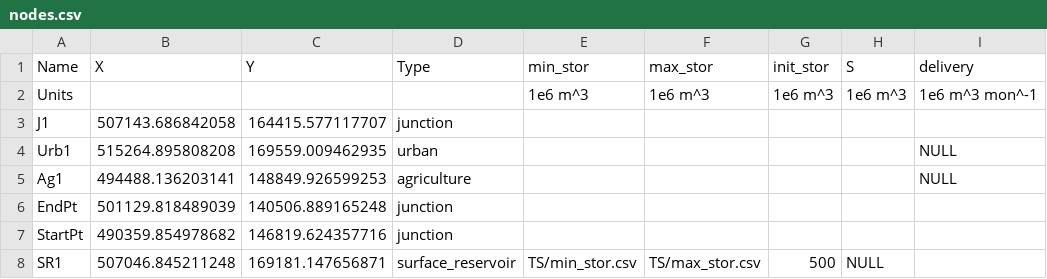
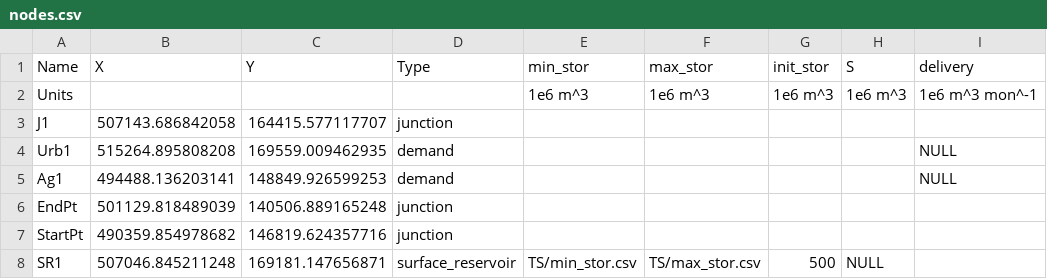
Before and after one commit to UMWRG/gams-app, a CSV file: tutorial/gams_model/tutorial_model/csv_data/nodes.csv, drawn as a sheet; only a part is shown; the diff names each change by its address in the sheet, - before the commit and + after, or states it on an @@ line.

```diff
--- a/tutorial/gams_model/tutorial_model/csv_data/nodes.csv
+++ b/tutorial/gams_model/tutorial_model/csv_data/nodes.csv
-D4 (Type): urban
+D4 (Type): demand
-D5 (Type): agriculture
+D5 (Type): demand
```
Also changed, not shown: tutorial/gams_model/tutorial_model/csv_data/links.csv, 16 other files.
